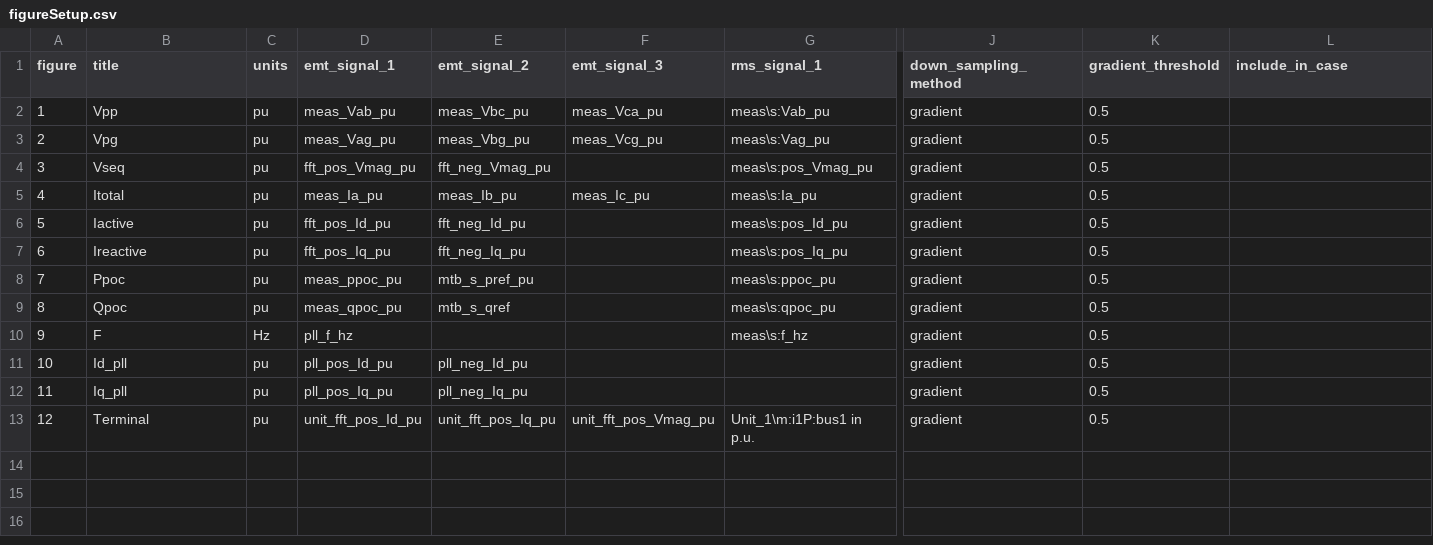
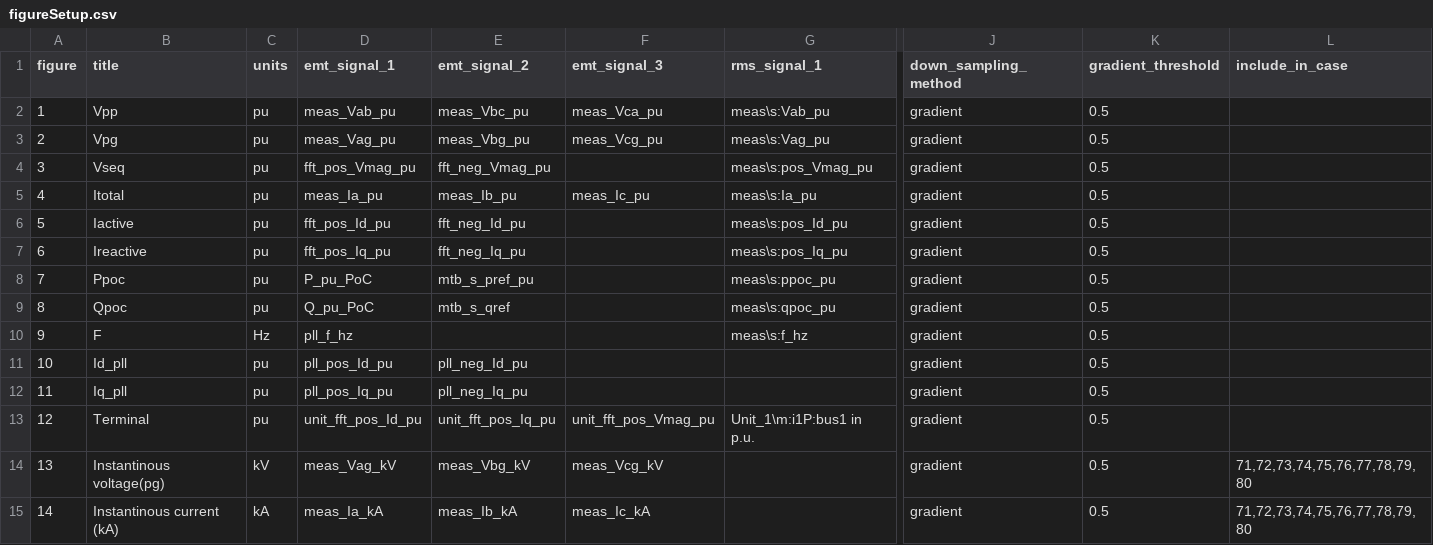
Before and after one commit to Energinet-AIG/MTB, a CSV file: plotter/figureSetup.csv, drawn as a sheet; only a part is shown, gaps mark what is left out; rows hold the shown columns only; the diff names each change by its address in the sheet, - before the commit and + after, or states it on an @@ line.

Commit message:
Update to plotter setup

```diff
--- a/plotter/figureSetup.csv
+++ b/plotter/figureSetup.csv
-D8 (emt_signal_1): meas_ppoc_pu
+D8 (emt_signal_1): P_pu_PoC
-D9 (emt_signal_1): meas_qpoc_pu
+D9 (emt_signal_1): Q_pu_PoC
+row 14: 13 | Instantinous voltage(pg) | kV | meas_Vag_kV | meas_Vbg_kV | meas_Vcg_kV |  | gradient | 0.5 | 71,72,73,74,75,76,77,78,79,80
+row 15: 14 | Instantinous current (kA) | kA | meas_Ia_kA | meas_Ib_kA | meas_Ic_kA |  | gradient | 0.5 | 71,72,73,74,75,76,77,78,79,80
```
Also changed, not shown: 3 other files.
